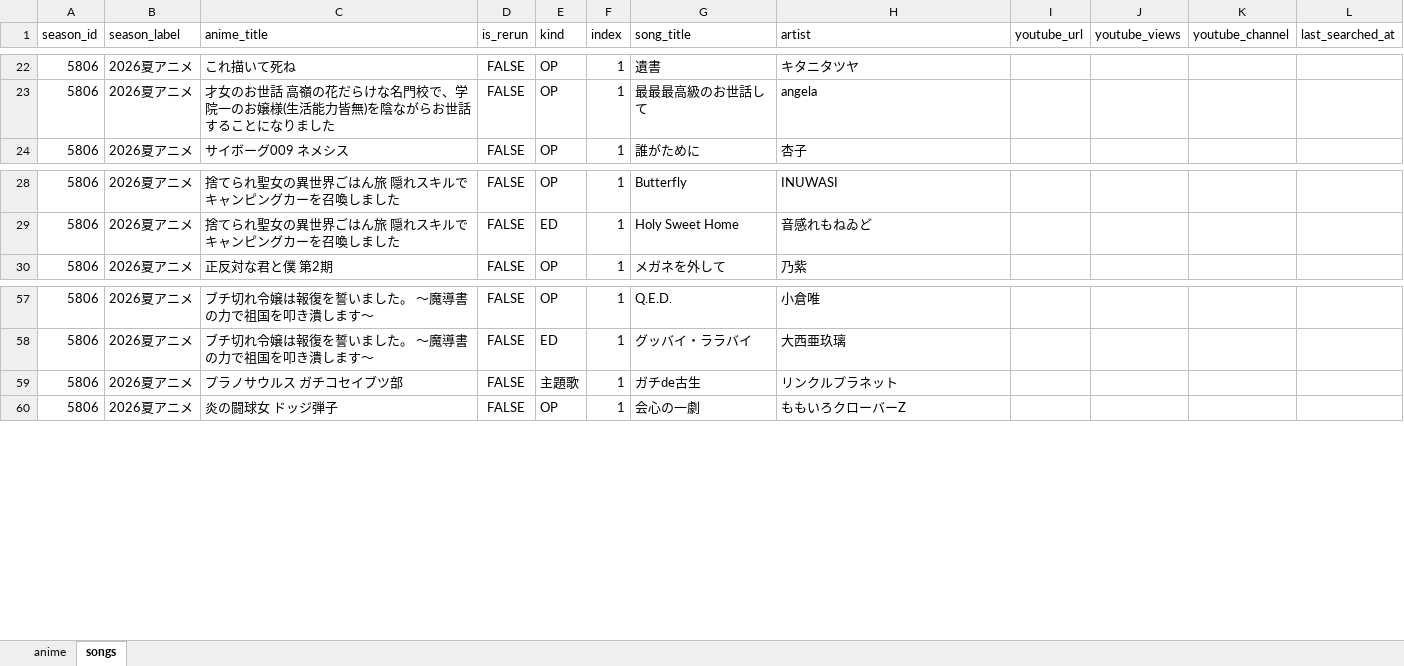
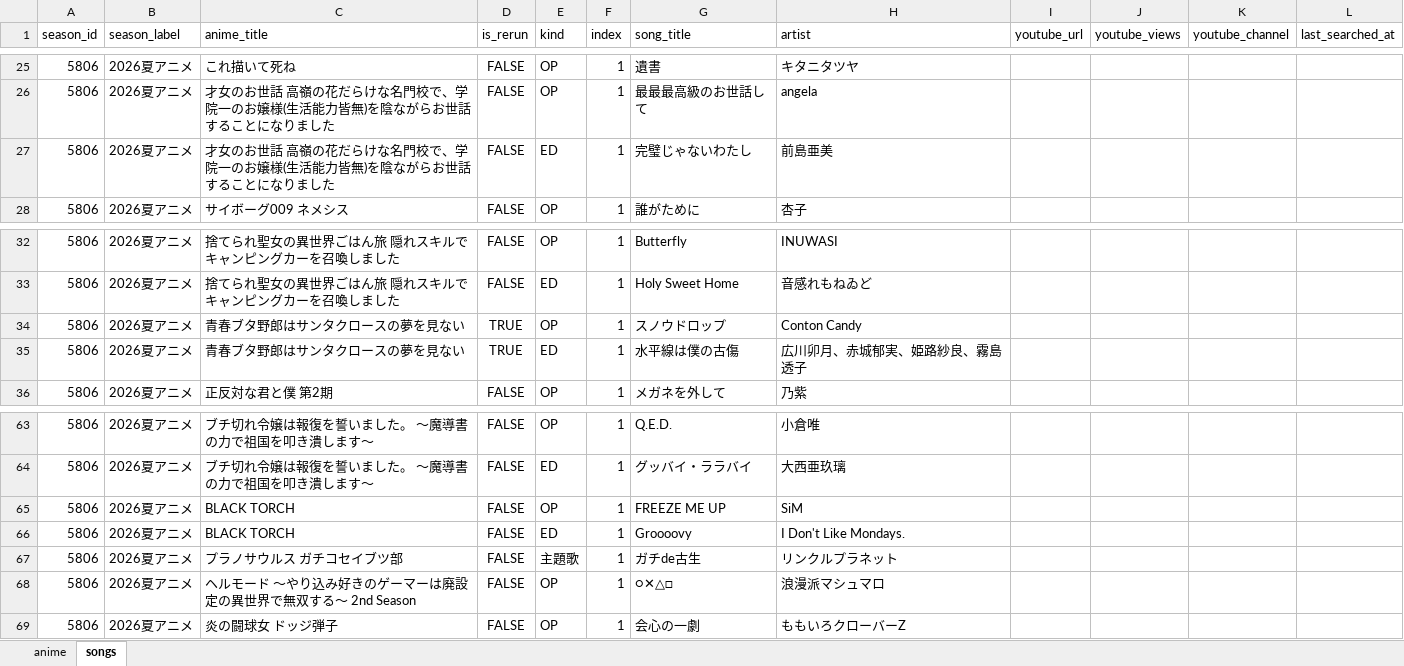
Before and after one commit to kageug/anime-list-updater, an Excel workbook: data/anime_list.xlsx, sheet songs, drawn as a sheet; only a part is shown, gaps mark what is left out; values as stored, in another font and other column widths than the file's, no borders; the diff covers the shown part only; the diff names each change by its address in the sheet, - before the commit and + after, or states it on an @@ line.

```diff
--- a/data/anime_list.xlsx (sheet songs)
+++ b/data/anime_list.xlsx (sheet songs)
+row 27: 5806 | 2026夏アニメ | 才女のお世話 高嶺の花だらけな名門校で、学院一のお嬢様(生活能力皆無)を陰ながらお世話することになりました | FALSE | ED | 1 | 完璧じゃないわたし | 前島亜美
+row 34: 5806 | 2026夏アニメ | 青春ブタ野郎はサンタクロースの夢を見ない | TRUE | OP | 1 | スノウドロップ | Conton Candy
+row 35: 5806 | 2026夏アニメ | 青春ブタ野郎はサンタクロースの夢を見ない | TRUE | ED | 1 | 水平線は僕の古傷 | 広川卯月、赤城郁実、姫路紗良、霧島透子
+row 65: 5806 | 2026夏アニメ | BLACK TORCH | FALSE | OP | 1 | FREEZE ME UP | SiM
+row 66: 5806 | 2026夏アニメ | BLACK TORCH | FALSE | ED | 1 | Groooovy | I Don't Like Mondays.
+row 68: 5806 | 2026夏アニメ | ヘルモード ～やり込み好きのゲーマーは廃設定の異世界で無双する～ 2nd Season | FALSE | OP | 1 | ○✕△□ | 浪漫派マシュマロ
```
Also changed, not shown: 9 added rows elsewhere in this sheet, sheet anime, 4 other files.
